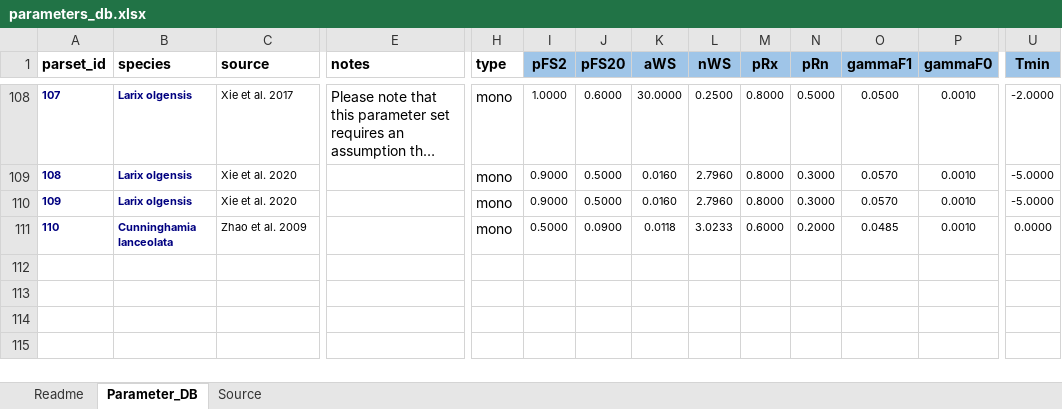
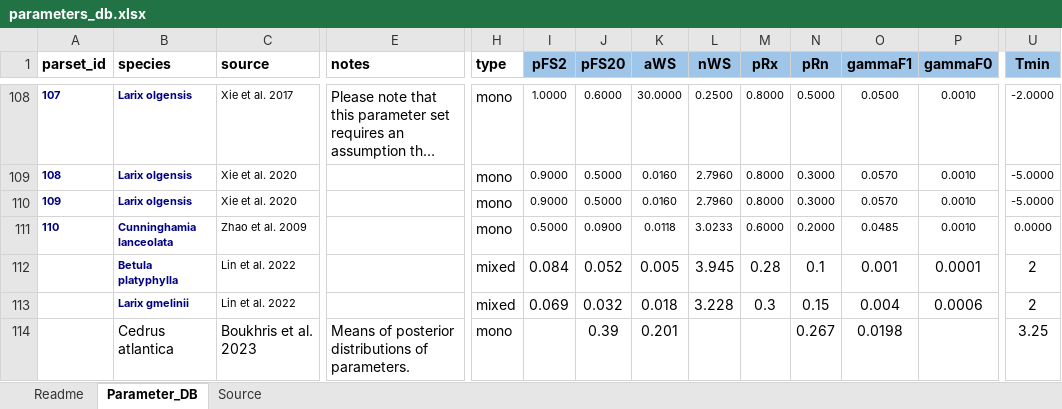
Before and after one commit to trotsiuk/r3PG, an Excel workbook: data-raw/parameters_db.xlsx, sheet Parameter_DB, drawn as a sheet; only a part is shown, gaps mark what is left out; long unchanged cells end in …; values as stored, in another font and other column widths than the file's, no borders; conditional formats not drawn; rows hold the shown columns only; the diff names each change by its address in the sheet, - before the commit and + after, or states it on an @@ line.

Commit message:
Updated parameters_db

```diff
--- a/data-raw/parameters_db.xlsx (sheet Parameter_DB)
+++ b/data-raw/parameters_db.xlsx (sheet Parameter_DB)
+row 112:  | Betula platyphylla | Lin et al. 2022 |  | mixed | 0.084 | 0.052 | 0.005 | 3.945 | 0.28 | 0.1 | 0.001 | 0.0001 | 2
+row 113:  | Larix gmelinii | Lin et al. 2022 |  | mixed | 0.069 | 0.032 | 0.018 | 3.228 | 0.3 | 0.15 | 0.004 | 0.0006 | 2
+row 114:  | Cedrus atlantica | Boukhris et al. 2023 | Means of posterior distributions of parameters. | mono |  | 0.39 | 0.201 |  |  | 0.267 | 0.0198 |  | 3.25
```
Also changed, not shown: sheet Source, data-raw/data.default.xlsx.
